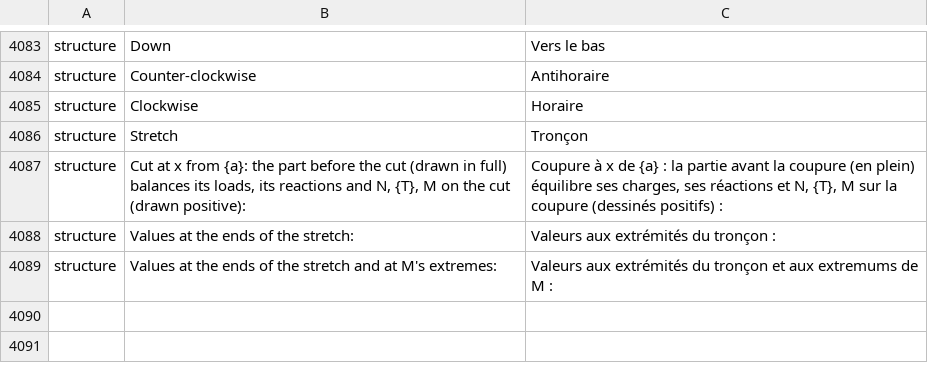
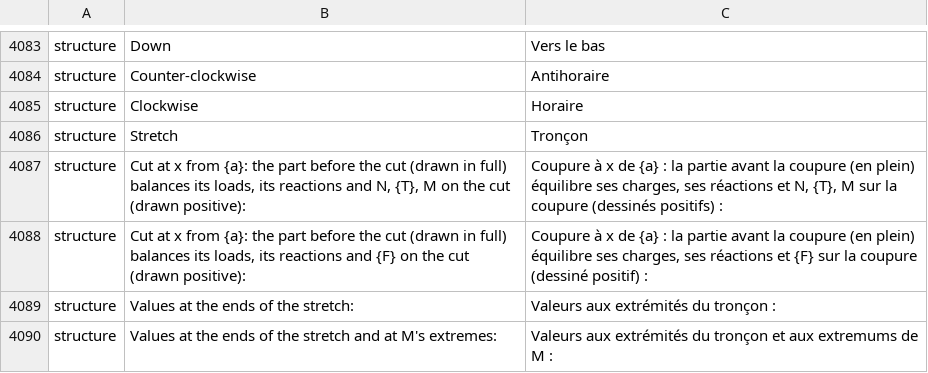
Before and after one commit to nabre/strix, a TSV file: locales/fr/wordcraft.tsv, drawn as a sheet; only a part is shown, gaps mark what is left out.

```diff
--- a/locales/fr/wordcraft.tsv
+++ b/locales/fr/wordcraft.tsv
@@ -4087,2 +4087,3 @@ structure	Stretch	Tronçon
 structure	Cut at x from {a}: the part before the cut (drawn in full) balances its loads, its reactions and N, {T}, M on the cut (drawn positive):	Coupure à x de {a} : la partie avant la coupure (en plein) équilibre ses charges, ses réactions et N, {T}, M sur la coupure (dessinés positifs) :
+structure	Cut at x from {a}: the part before the cut (drawn in full) balances its loads, its reactions and {F} on the cut (drawn positive):	Coupure à x de {a} : la partie avant la coupure (en plein) équilibre ses charges, ses réactions et {F} sur la coupure (dessiné positif) :
 structure	Values at the ends of the stretch:	Valeurs aux extrémités du tronçon :
```
Also changed, not shown: locales/de/wordcraft.tsv, locales/it/wordcraft.tsv, 17 other files.
